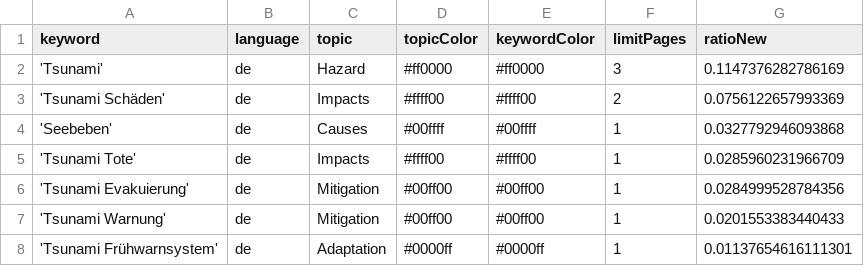
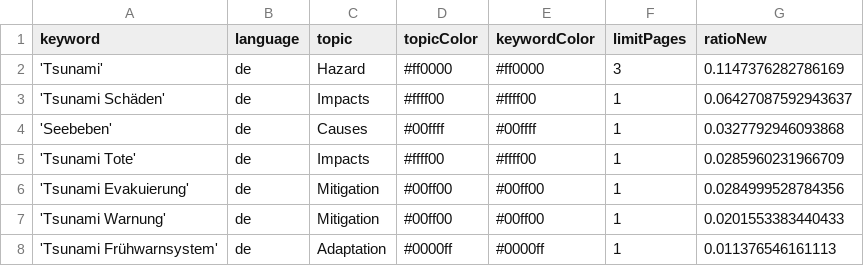
Before and after one commit to MarcoL95-news/tsunamiIsComing, a CSV file: keywords.csv, drawn as a sheet.

Commit message:
Commit from GitHub Actions (harvest:0.0)

```diff
--- a/keywords.csv
+++ b/keywords.csv
@@ -2,3 +2,3 @@ keyword,language,topic,topicColor,keywordColor,limitPages,ratioNew
 'Tsunami',de,Hazard,#ff0000,#ff0000,3,0.1147376282786169
-'Tsunami Schäden',de,Impacts,#ffff00,#ffff00,2,0.0756122657993369
+'Tsunami Schäden',de,Impacts,#ffff00,#ffff00,1,0.06427087592943637
 'Seebeben',de,Causes,#00ffff,#00ffff,1,0.0327792946093868
@@ -7,2 +7,2 @@ keyword,language,topic,topicColor,keywordColor,limitPages,ratioNew
 'Tsunami Warnung',de,Mitigation,#00ff00,#00ff00,1,0.0201553383440433
-'Tsunami Frühwarnsystem',de,Adaptation,#0000ff,#0000ff,1,0.01137654616111301
+'Tsunami Frühwarnsystem',de,Adaptation,#0000ff,#0000ff,1,0.011376546161113
```
